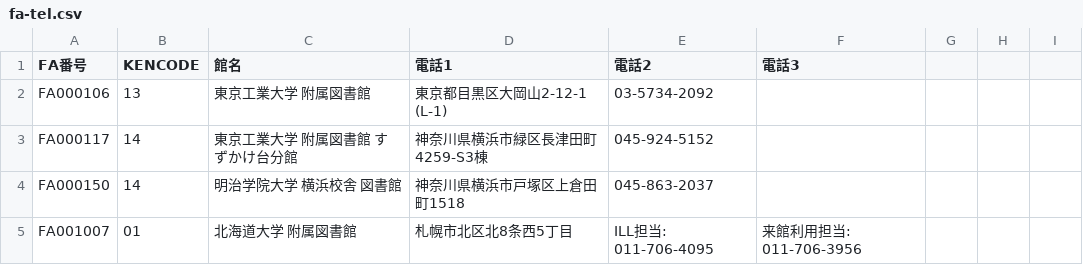
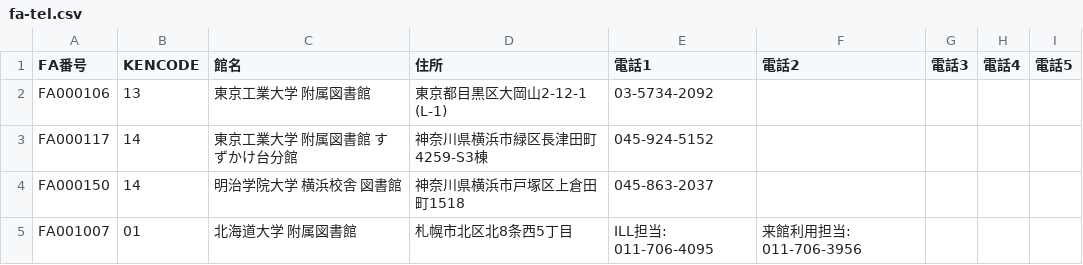
Before and after one commit to tzhaya/NACSIS_ILL_Status, a CSV file: fa-tel.csv, drawn as a sheet; only a part is shown.

Commit message:
Update fa-tel.csv

```diff
--- a/fa-tel.csv
+++ b/fa-tel.csv
@@ -1,2 +1,2 @@
-"FA番号","KENCODE","館名","電話1","電話2","電話3"
+"FA番号","KENCODE","館名","住所","電話1","電話2","電話3","電話4","電話5"
 "FA000106","13","東京工業大学 附属図書館","東京都目黒区大岡山2-12-1 (L-1)","03-5734-2092"
```
